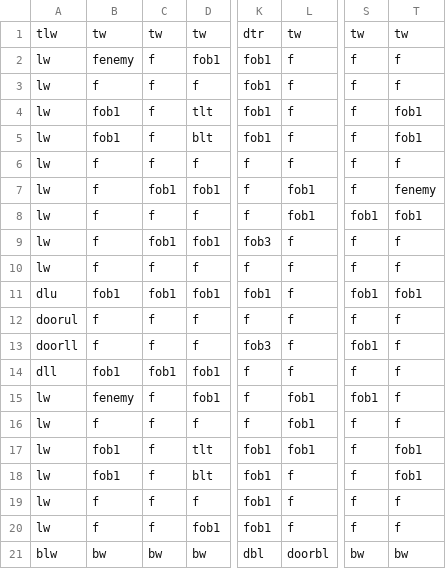
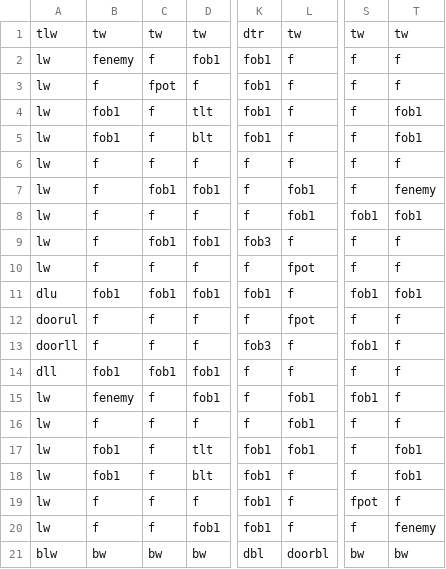
Before and after one commit to DylanSponder/Dungeon-Crawler, a CSV file: assets/Rooms/room2.csv, drawn as a sheet; only a part is shown, gaps mark what is left out; the diff names each change by its address in the sheet, - before the commit and + after, or states it on an @@ line.

```diff
--- a/assets/Rooms/room2.csv
+++ b/assets/Rooms/room2.csv
-C3: f
+C3: fpot
-L10: f
+L10: fpot
-L12: f
+L12: fpot
-S19: f
+S19: fpot
-T20: f
+T20: fenemy
```
Also changed, not shown: assets/Rooms/room1.csv, assets/Rooms/room3.csv, 6 other files.
